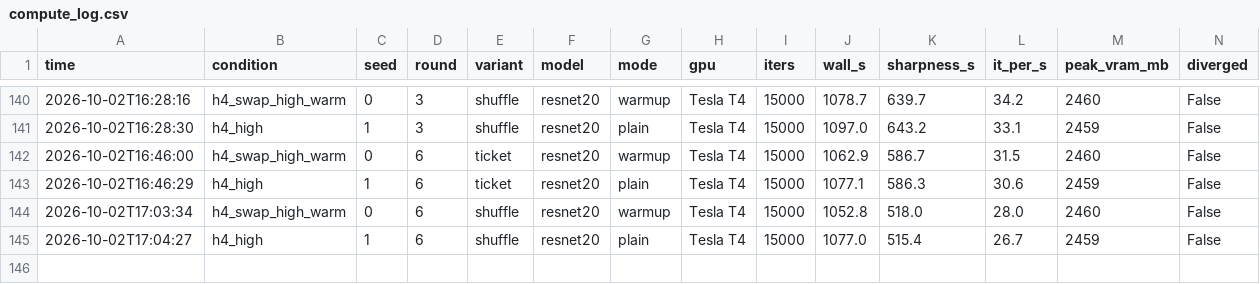
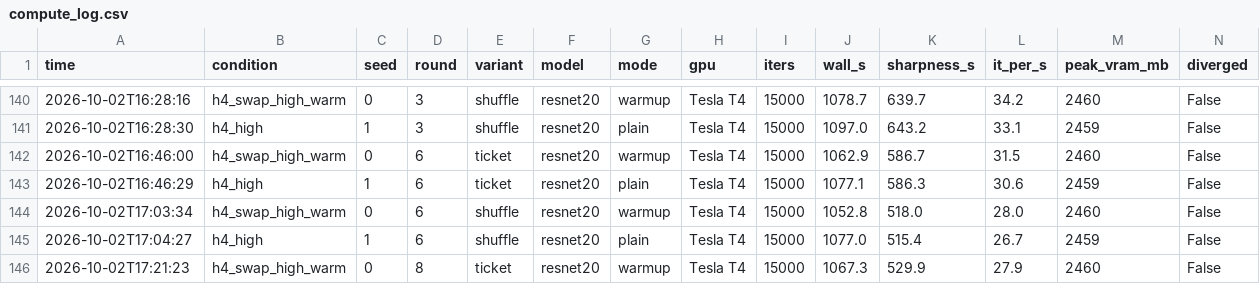
Before and after one commit to kneat2448/LTH-ML-final, a CSV file: results/compute_log.csv, drawn as a sheet; only a part is shown, gaps mark what is left out.

```diff
--- a/results/compute_log.csv
+++ b/results/compute_log.csv
@@ -145 +145,2 @@ time,condition,seed,round,variant,model,mode,gpu,iters,wall_s,sharpness_s,it_per
 2026-10-02T17:04:27,h4_high,1,6,shuffle,resnet20,plain,Tesla T4,15000,1077.0,515.4,26.7,2459,False
+2026-10-02T17:21:23,h4_swap_high_warm,0,8,ticket,resnet20,warmup,Tesla T4,15000,1067.3,529.9,27.9,2460,False
```
Also changed, not shown: 2 other files.
